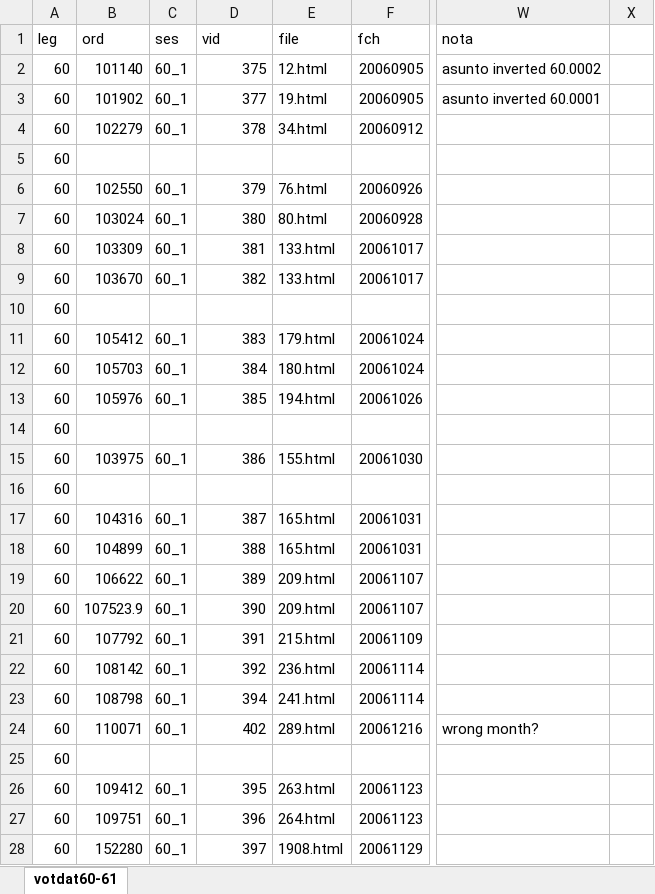
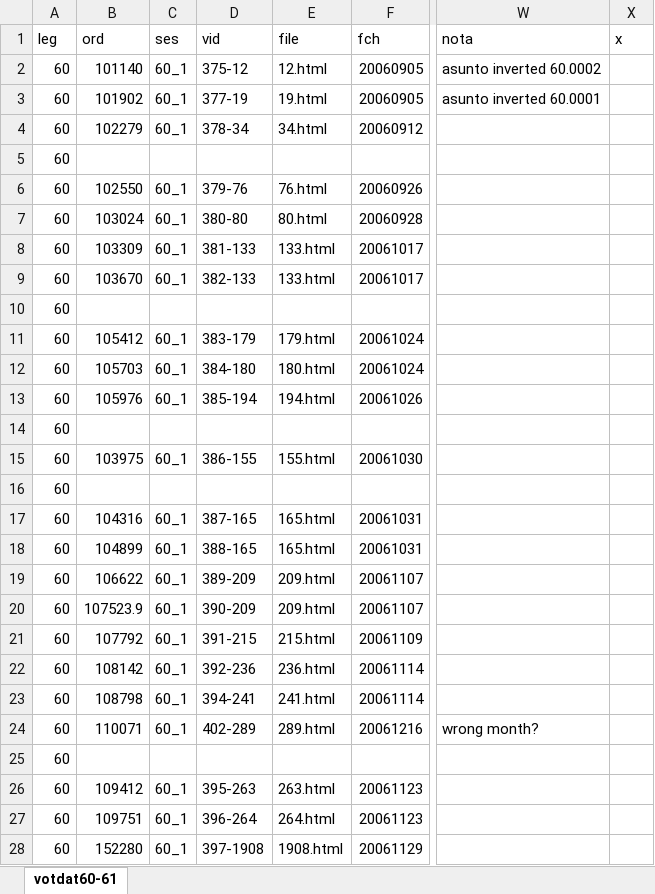
Before and after one commit to emagar/senmex, an Excel workbook: data/votes-for-web/votdat60-61-weldon-match.xlsx, sheet votdat60-61, drawn as a sheet; only a part is shown, gaps mark what is left out; values as stored, in another font and other column widths than the file's, no borders; the diff covers the shown part only; the diff names each change by its address in the sheet, - before the commit and + after, or states it on an @@ line.

Commit message:
drops another repeated vote

```diff
--- a/data/votes-for-web/votdat60-61-weldon-match.xlsx (sheet votdat60-61)
+++ b/data/votes-for-web/votdat60-61-weldon-match.xlsx (sheet votdat60-61)
-X1: (empty)
+X1: x
-D2 (vid): 375
+D2 (vid): 375-12
-D3 (vid): 377
+D3 (vid): 377-19
-D4 (vid): 378
+D4 (vid): 378-34
-D6 (vid): 379
+D6 (vid): 379-76
-D7 (vid): 380
+D7 (vid): 380-80
-D8 (vid): 381
+D8 (vid): 381-133
-D9 (vid): 382
+D9 (vid): 382-133
-D11 (vid): 383
+D11 (vid): 383-179
-D12 (vid): 384
+D12 (vid): 384-180
-D13 (vid): 385
+D13 (vid): 385-194
-D15 (vid): 386
+D15 (vid): 386-155
-D17 (vid): 387
+D17 (vid): 387-165
-D18 (vid): 388
+D18 (vid): 388-165
-D19 (vid): 389
+D19 (vid): 389-209
-D20 (vid): 390
+D20 (vid): 390-209
-D21 (vid): 391
+D21 (vid): 391-215
-D22 (vid): 392
+D22 (vid): 392-236
-D23 (vid): 394
+D23 (vid): 394-241
-D24 (vid): 402
+D24 (vid): 402-289
-D26 (vid): 395
+D26 (vid): 395-263
-D27 (vid): 396
+D27 (vid): 396-264
-D28 (vid): 397
+D28 (vid): 397-1908
```
Also changed, not shown: 1 removed row and 334 edited cells elsewhere in this sheet, data/votes-for-web/votdat58-59-weldon-match.xlsx, 13 other files.
